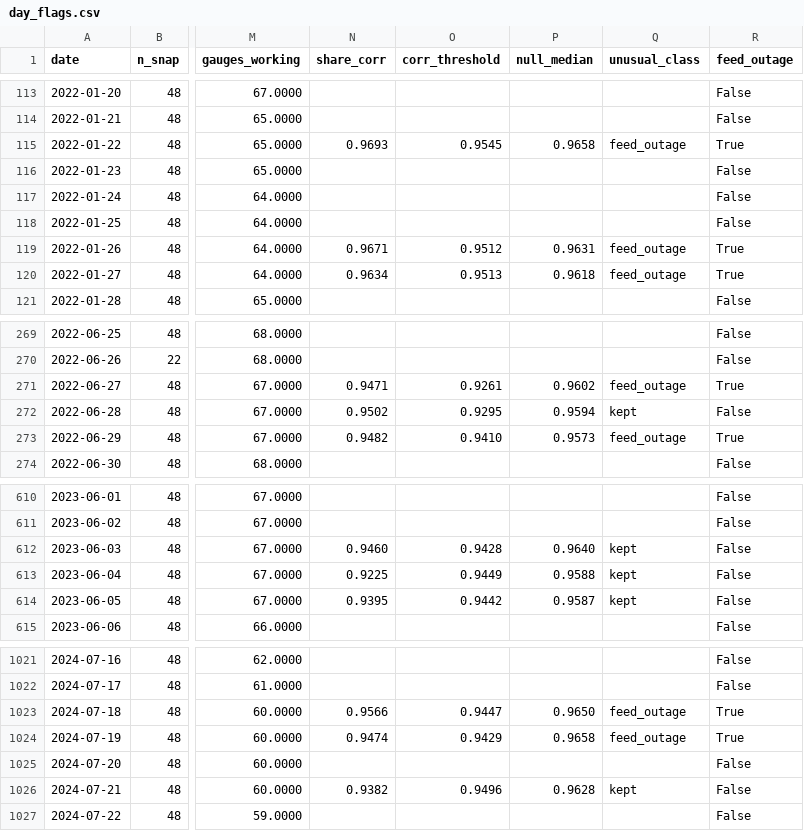
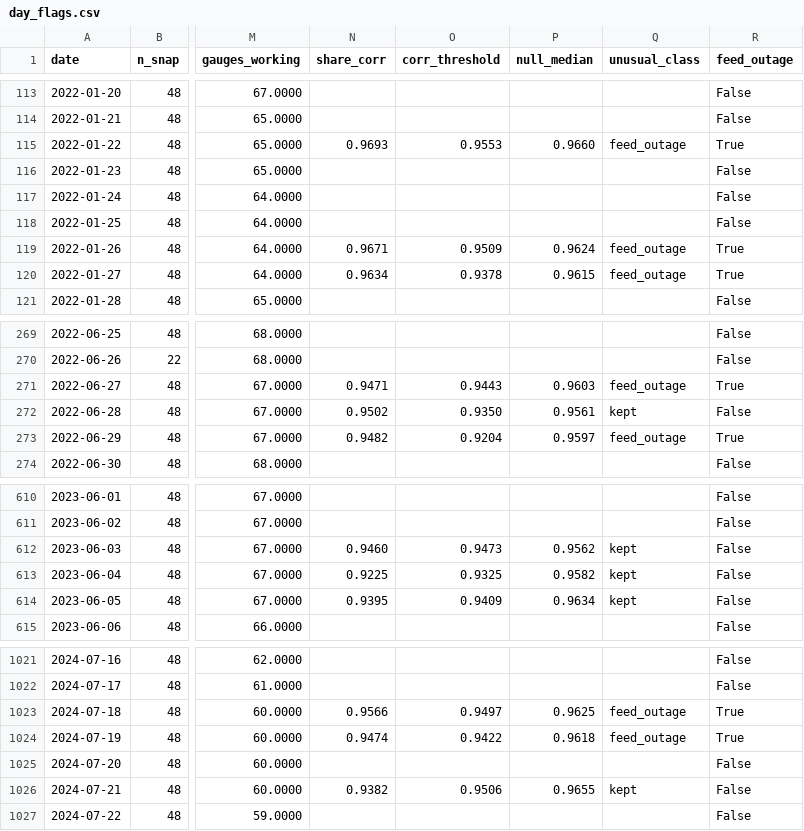
Before and after one commit to BIGBACKDIU/Its_raining_taxis, a CSV file: data/interim/day_flags.csv, drawn as a sheet; only a part is shown, gaps mark what is left out; the diff covers the shown part only; the diff names each change by its address in the sheet, - before the commit and + after, or states it on an @@ line.

```diff
--- a/data/interim/day_flags.csv
+++ b/data/interim/day_flags.csv
-O115 (corr_threshold): 0.9545
+O115 (corr_threshold): 0.9553
-P115 (null_median): 0.9658
+P115 (null_median): 0.9660
-O119 (corr_threshold): 0.9512
+O119 (corr_threshold): 0.9509
-P119 (null_median): 0.9631
+P119 (null_median): 0.9624
-O120 (corr_threshold): 0.9513
+O120 (corr_threshold): 0.9378
-P120 (null_median): 0.9618
+P120 (null_median): 0.9615
-O271 (corr_threshold): 0.9261
+O271 (corr_threshold): 0.9443
-P271 (null_median): 0.9602
+P271 (null_median): 0.9603
-O272 (corr_threshold): 0.9295
+O272 (corr_threshold): 0.9350
-P272 (null_median): 0.9594
+P272 (null_median): 0.9561
-O273 (corr_threshold): 0.9410
+O273 (corr_threshold): 0.9204
-P273 (null_median): 0.9573
+P273 (null_median): 0.9597
-O612 (corr_threshold): 0.9428
+O612 (corr_threshold): 0.9473
-P612 (null_median): 0.9640
+P612 (null_median): 0.9562
-O613 (corr_threshold): 0.9449
+O613 (corr_threshold): 0.9325
-P613 (null_median): 0.9588
+P613 (null_median): 0.9582
-O614 (corr_threshold): 0.9442
+O614 (corr_threshold): 0.9409
-P614 (null_median): 0.9587
+P614 (null_median): 0.9634
-O1023 (corr_threshold): 0.9447
+O1023 (corr_threshold): 0.9497
-P1023 (null_median): 0.9650
+P1023 (null_median): 0.9625
-O1024 (corr_threshold): 0.9429
+O1024 (corr_threshold): 0.9422
-P1024 (null_median): 0.9658
+P1024 (null_median): 0.9618
-O1026 (corr_threshold): 0.9496
+O1026 (corr_threshold): 0.9506
-P1026 (null_median): 0.9628
+P1026 (null_median): 0.9655
```
Also changed, not shown: 150 edited cells elsewhere in this file, outputs/tables/audit_jumps.csv, outputs/tables/audit_monthly.csv, 9 other files.
